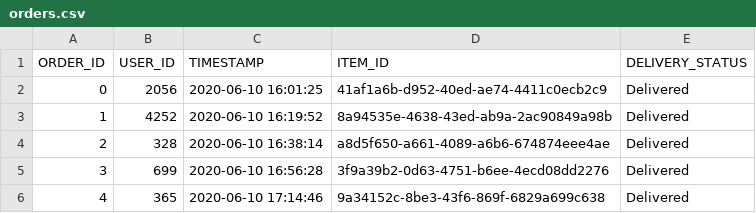
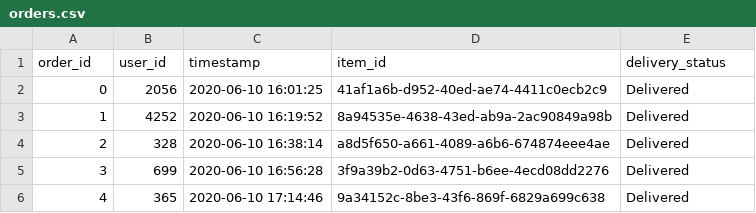
Before and after one commit to cdanielsoh/bedrock-shopping-agent, a CSV file: data/dynamodb/orders.csv, drawn as a sheet; only a part is shown.

Commit message:
Add global secondary index for order search

```diff
--- a/data/dynamodb/orders.csv
+++ b/data/dynamodb/orders.csv
@@ -1,2 +1,2 @@
-ORDER_ID,USER_ID,TIMESTAMP,ITEM_ID,DELIVERY_STATUS
+order_id,user_id,timestamp,item_id,delivery_status
 0,2056,2020-06-10 16:01:25,41af1a6b-d952-40ed-ae74-4411c0ecb2c9,Delivered
```
Also changed, not shown: 1 other file.
